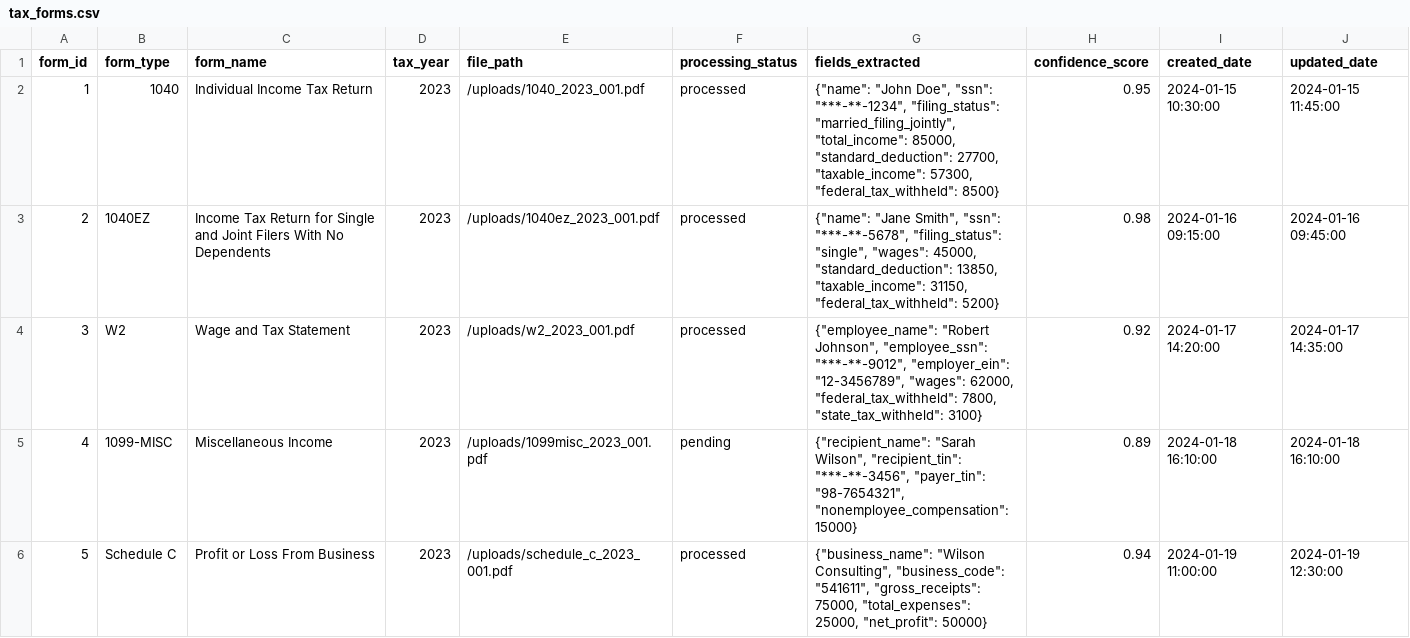
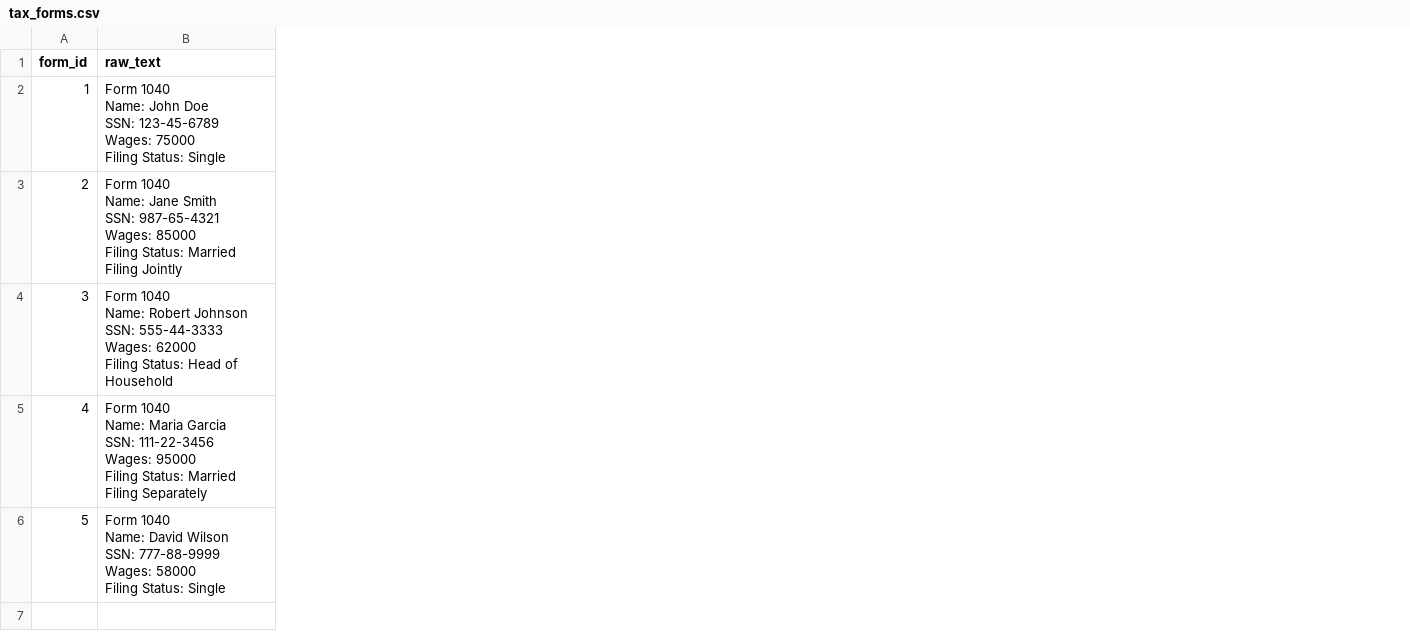
Before and after one commit to hyalamanchi/IRS-TAX-, a CSV file: data/tax_forms.csv, drawn as a sheet; only a part is shown; removed rows and columns are numbered as before the commit, all else as after; ↵ is a line break in a cell; the diff covers the shown part only; the diff names each change by its address in the sheet, - before the commit and + after, or states it on an @@ line.

Commit message:
Initial capstone project setup: IRS Tax Form Parser system
- Established project structure with modular architecture
- Created core directories: src/, tests/, data/, .github/
- Added comprehensive requirements.txt with production dependencies
- Initialized Docker containerization framework
- Set up CI/CD pipeline foundation with GitHub Actions

```diff
--- a/data/tax_forms.csv
+++ b/data/tax_forms.csv
-column B (form_type), rows 2-6: 1040 | 1040EZ | W2 | 1099-MISC | Schedule C
-column C (form_name), rows 2-6: Individual Income Tax Return | Income Tax Return for Single and Joint Filers With No Dependents | Wage and Tax Statement | Miscellaneous Income | Profit or Loss From Business
-column D (tax_year), rows 2-6: all 2023
-column E (file_path), rows 2-6: /uploads/1040_2023_001.pdf | /uploads/1040ez_2023_001.pdf | /uploads/w2_2023_001.pdf | /uploads/1099misc_2023_001.pdf | /uploads/schedule_c_2023_001.pdf
-column F (processing_status), rows 2-6: processed | processed | processed | pending | processed
-column G (fields_extracted), rows 2-6: {"name": "John Doe", "ssn": "***-**-1234", "filing_status": "married_filing_jointly", "total_income": 85000, "standard_deduction": 27700, "taxable_income": 57300, "federal_tax_withheld": 8500} | {"name": "Jane Smith", "ssn": "***-**-5678", "filing_status": "single", "wages": 45000, "standard_deduction": 13850, "taxable_income": 31150, "federal_tax_withheld": 5200} | {"employee_name": "Robert Johnson", "employee_ssn": "***-**-9012", "employer_ein": "12-3456789", "wages": 62000, "federal_tax_withheld": 7800, "state_tax_withheld": 3100} | {"recipient_name": "Sarah Wilson", "recipient_tin": "***-**-3456", "payer_tin": "98-7654321", "nonemployee_compensation": 15000} | {"business_name": "Wilson Consulting", "business_code": "541611", "gross_receipts": 75000, "total_expenses": 25000, "net_profit": 50000}
-column H (confidence_score), rows 2-6: 0.95 | 0.98 | 0.92 | 0.89 | 0.94
-column I (created_date), rows 2-6: 2024-01-15 10:30:00 | 2024-01-16 09:15:00 | 2024-01-17 14:20:00 | 2024-01-18 16:10:00 | 2024-01-19 11:00:00
-column J (updated_date), rows 2-6: 2024-01-15 11:45:00 | 2024-01-16 09:45:00 | 2024-01-17 14:35:00 | 2024-01-18 16:10:00 | 2024-01-19 12:30:00
+column B (raw_text), rows 2-6: Form 1040 ↵ Name: John Doe ↵ SSN: 123-45-6789 ↵ Wages: 75000 ↵ Filing Status: Single | Form 1040 ↵ Name: Jane Smith ↵ SSN: 987-65-4321 ↵ Wages: 85000 ↵ Filing Status: Married Filing Jointly | Form 1040 ↵ Name: Robert Johnson ↵ SSN: 555-44-3333 ↵ Wages: 62000 ↵ Filing Status: Head of Household | Form 1040 ↵ Name: Maria Garcia ↵ SSN: 111-22-3456 ↵ Wages: 95000 ↵ Filing Status: Married Filing Separately | Form 1040 ↵ Name: David Wilson ↵ SSN: 777-88-9999 ↵ Wages: 58000 ↵ Filing Status: Single
```
Also changed, not shown: 5 removed rows elsewhere in this file, 24 other files.
